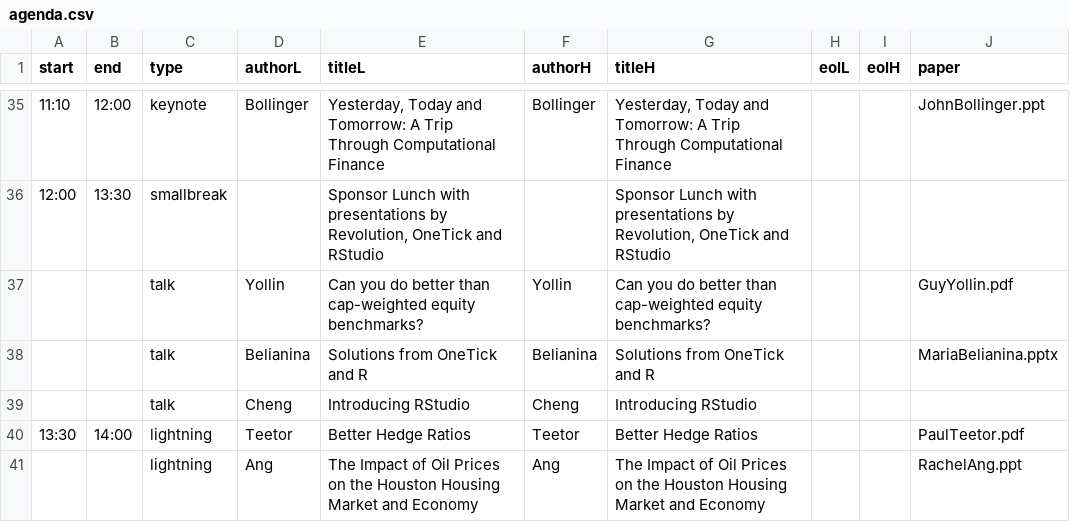
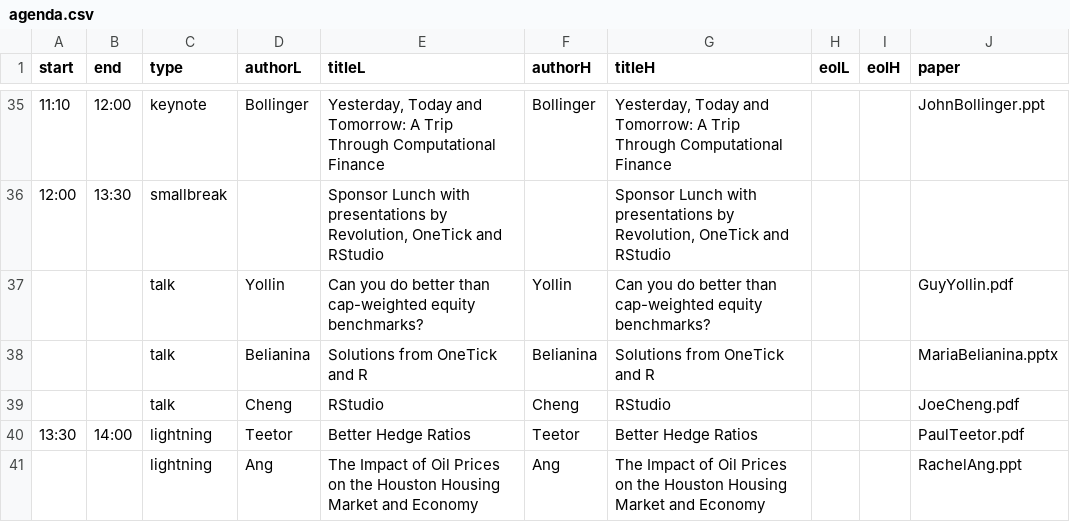
Before and after one commit to joshuaulrich/rfinanceconference, a CSV file: 2011/agenda/agenda.csv, drawn as a sheet; only a part is shown, gaps mark what is left out.

Commit message:
added JoeCheng.pdf to csv minor update to writeAgenda.r filename cleanup

```diff
--- a/2011/agenda/agenda.csv
+++ b/2011/agenda/agenda.csv
@@ -38,3 +38,3 @@ start,end,type,authorL,titleL,authorH,titleH,eolL,eolH,paper
      ,     ,talk,Belianina,"Solutions from OneTick and R",Belianina,"Solutions from OneTick and R",,,MariaBelianina.pptx
-     ,     ,talk,Cheng,"Introducing RStudio",Cheng,"Introducing RStudio",,,
+     ,     ,talk,Cheng,"RStudio",Cheng,"RStudio",,,JoeCheng.pdf
 13:30,14:00,lightning,Teetor,Better Hedge Ratios,Teetor,Better Hedge Ratios,,,PaulTeetor.pdf
```
Also changed, not shown: 3 other files.
